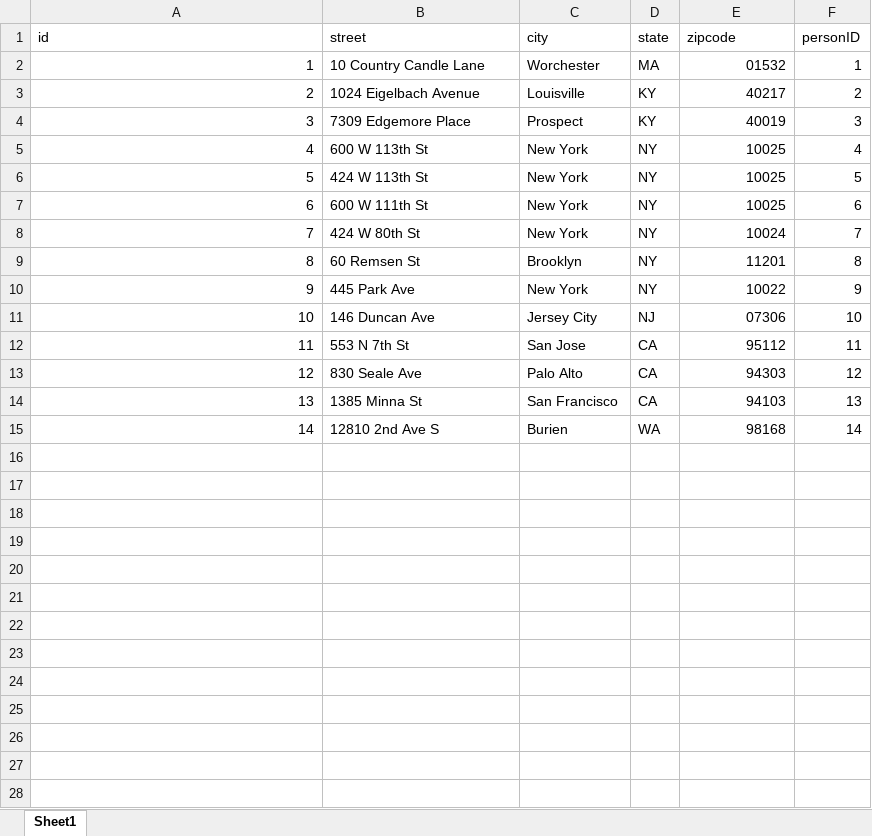
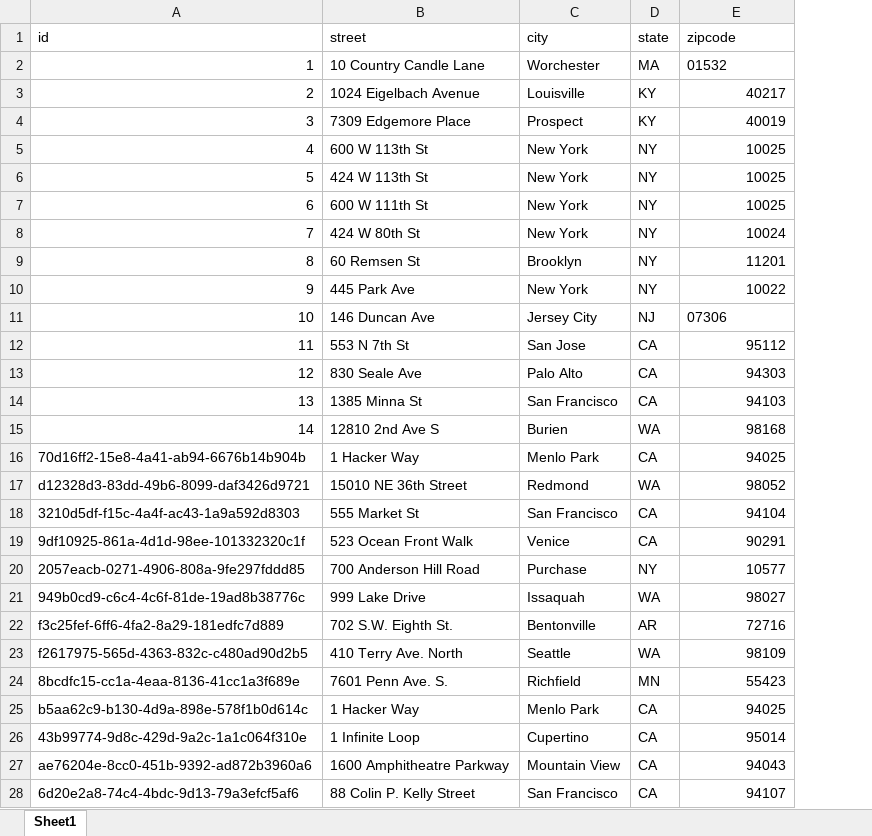
Before and after one commit to WillPascucci/Microservices, an Excel workbook: db_excel_files/Address-data.xlsx, sheet Sheet1, drawn as a sheet; only a part is shown; values as stored, in another font and other column widths than the file's, no borders; removed rows and columns are numbered as before the commit, all else as after; the diff covers the shown part only; the diff names each change by its address in the sheet, - before the commit and + after, or states it on an @@ line.

```diff
--- a/db_excel_files/Address-data.xlsx (sheet Sheet1)
+++ b/db_excel_files/Address-data.xlsx (sheet Sheet1)
-column F (personID), rows 2-15: 1 | 2 | 3 | 4 | 5 | 6 | 7 | 8 | 9 | 10 | 11 | 12 | 13 | 14
-E2 alignment: right
+E2 alignment: left
-E11 alignment: right
+E11 alignment: left
+row 16: 70d16ff2-15e8-4a41-ab94-6676b14b904b | 1 Hacker Way | Menlo Park | CA | 94025
+row 17: d12328d3-83dd-49b6-8099-daf3426d9721 | 15010 NE 36th Street | Redmond | WA | 98052
+row 18: 3210d5df-f15c-4a4f-ac43-1a9a592d8303 | 555 Market St | San Francisco | CA | 94104
+row 19: 9df10925-861a-4d1d-98ee-101332320c1f | 523 Ocean Front Walk | Venice | CA | 90291
+row 20: 2057eacb-0271-4906-808a-9fe297fddd85 | 700 Anderson Hill Road | Purchase | NY | 10577
+row 21: 949b0cd9-c6c4-4c6f-81de-19ad8b38776c | 999 Lake Drive | Issaquah | WA | 98027
+row 22: f3c25fef-6ff6-4fa2-8a29-181edfc7d889 | 702 S.W. Eighth St. | Bentonville | AR | 72716
+row 23: f2617975-565d-4363-832c-c480ad90d2b5 | 410 Terry Ave. North | Seattle | WA | 98109
+row 24: 8bcdfc15-cc1a-4eaa-8136-41cc1a3f689e | 7601 Penn Ave. S. | Richfield | MN | 55423
+row 25: b5aa62c9-b130-4d9a-898e-578f1b0d614c | 1 Hacker Way | Menlo Park | CA | 94025
+row 26: 43b99774-9d8c-429d-9a2c-1a1c064f310e | 1 Infinite Loop | Cupertino | CA | 95014
+row 27: ae76204e-8cc0-451b-9392-ad872b3960a6 | 1600 Amphitheatre Parkway | Mountain View | CA | 94043
+row 28: 6d20e2a8-74c4-4bdc-9d13-79a3efcf5af6 | 88 Colin P. Kelly Street | San Francisco | CA | 94107
```
Also changed, not shown: 1 added row elsewhere in this sheet, db_excel_files/Company-data.xlsx.
